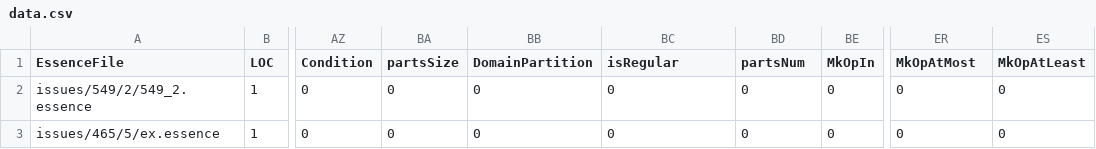
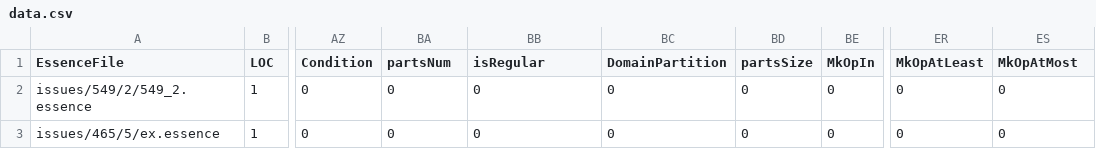
Before and after one commit to gskorokhod/conjure-oxide, a CSV file: tools/essence-feature-usage-stats/data.csv, drawn as a sheet; only a part is shown, gaps mark what is left out; the diff names each change by its address in the sheet, - before the commit and + after, or states it on an @@ line.

Commit message:
Actions: Deploy the essence features usage table 🚀

```diff
--- a/tools/essence-feature-usage-stats/data.csv
+++ b/tools/essence-feature-usage-stats/data.csv
-BA1: partsSize
+BA1: partsNum
-BB1: DomainPartition
+BB1: isRegular
-BC1: isRegular
+BC1: DomainPartition
-BD1: partsNum
+BD1: partsSize
-ER1: MkOpAtMost
+ER1: MkOpAtLeast
-ES1: MkOpAtLeast
+ES1: MkOpAtMost
```
Also changed, not shown: 1 other file.
